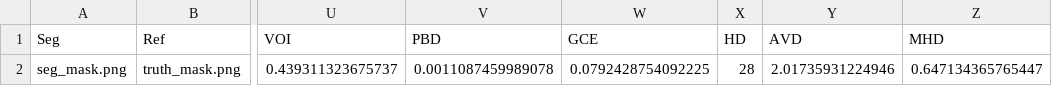
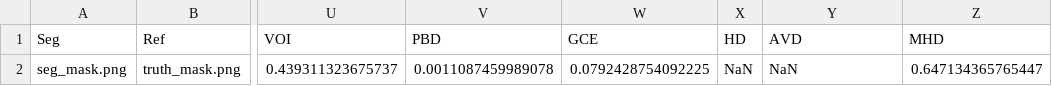
Before and after one commit to DIDSR/MISS-tool, a CSV file: Saved/seg_mask_Metrics.csv, drawn as a sheet; only a part is shown, gaps mark what is left out; the diff names each change by its address in the sheet, - before the commit and + after, or states it on an @@ line.

Commit message:
Revert "saved metrics"
This reverts commit 46c2e1a88f90c31d961a0b0283f105aeb4177d6f.

```diff
--- a/Saved/seg_mask_Metrics.csv
+++ b/Saved/seg_mask_Metrics.csv
-X2 (HD): 28
+X2 (HD): NaN
-Y2 (AVD): 2.01735931224946
+Y2 (AVD): NaN
```
Also changed, not shown: 1 other file.
